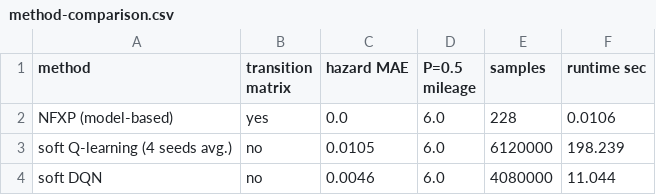
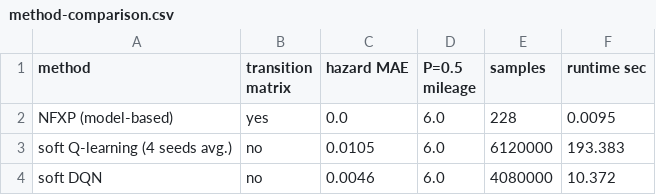
Before and after one commit to rawatpranjal/after-quant-econ, a CSV file: structural-econometrics/q-learning-bus-engine/tables/method-comparison.csv, drawn as a sheet.

```diff
--- a/structural-econometrics/q-learning-bus-engine/tables/method-comparison.csv
+++ b/structural-econometrics/q-learning-bus-engine/tables/method-comparison.csv
@@ -1,4 +1,4 @@
 method,transition matrix,hazard MAE,P=0.5 mileage,samples,runtime sec
-NFXP (model-based),yes,0.0,6.0,228,0.0106
-soft Q-learning (4 seeds avg.),no,0.0105,6.0,6120000,198.239
-soft DQN,no,0.0046,6.0,4080000,11.044
+NFXP (model-based),yes,0.0,6.0,228,0.0095
+soft Q-learning (4 seeds avg.),no,0.0105,6.0,6120000,193.383
+soft DQN,no,0.0046,6.0,4080000,10.372
```
Also changed, not shown: 4 other files.
